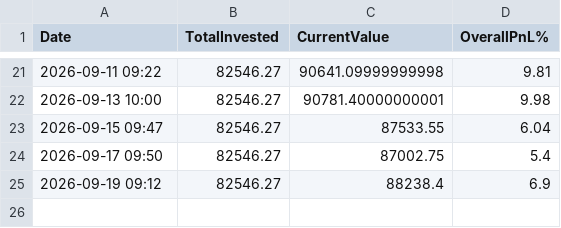
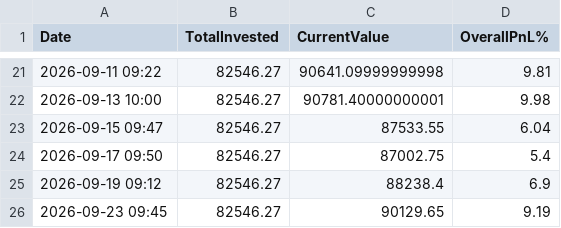
Before and after one commit to johnebe2020-trade/Nse-scanner, a CSV file: data/momentum_portfolio_log.csv, drawn as a sheet; only a part is shown, gaps mark what is left out.

```diff
--- a/data/momentum_portfolio_log.csv
+++ b/data/momentum_portfolio_log.csv
@@ -25 +25,2 @@ Date,TotalInvested,CurrentValue,OverallPnL%
 2026-09-19 09:12,82546.27,88238.4,6.9
+2026-09-23 09:45,82546.27,90129.65,9.19
```
